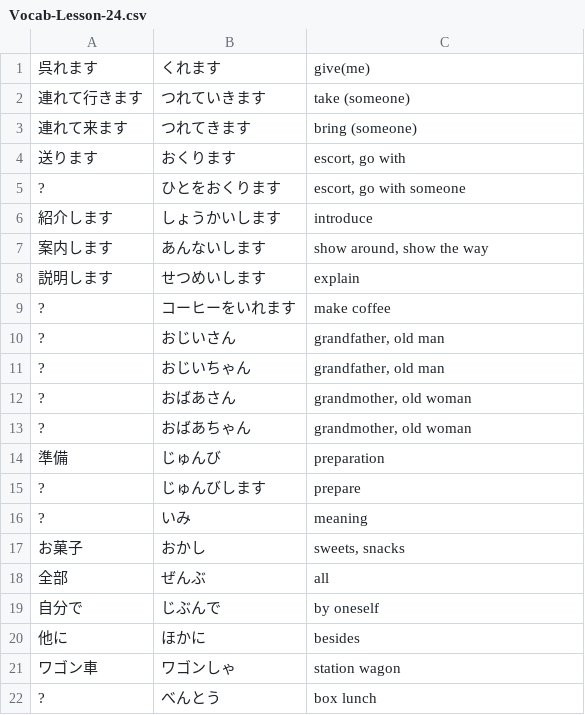
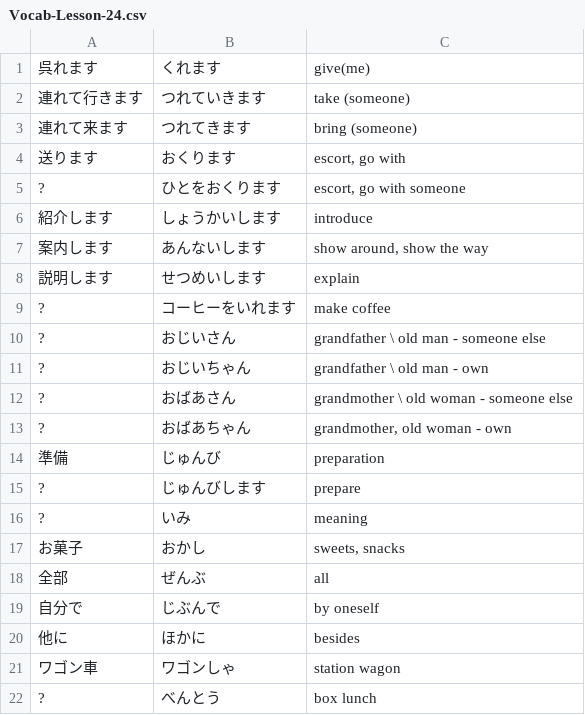
Before and after one commit to ishafayetul/learn-japanese-bd, a CSV file: level/N5/Lesson-24/Vocabulary/Vocab-Lesson-24.csv, drawn as a sheet.

Commit message:
kanji correction

```diff
--- a/level/N5/Lesson-24/Vocabulary/Vocab-Lesson-24.csv
+++ b/level/N5/Lesson-24/Vocabulary/Vocab-Lesson-24.csv
@@ -9,6 +9,6 @@
 ?,コーヒーをいれます,make coffee
-?,おじいさん,"grandfather, old man"
-?,おじいちゃん,"grandfather, old man"
-?,おばあさん,"grandmother, old woman"
-?,おばあちゃん,"grandmother, old woman"
+?,おじいさん,"grandfather \ old man - someone else"
+?,おじいちゃん,"grandfather \ old man - own"
+?,おばあさん,"grandmother \ old woman - someone else"
+?,おばあちゃん,"grandmother, old woman - own"
 準備,じゅんび,preparation
```
